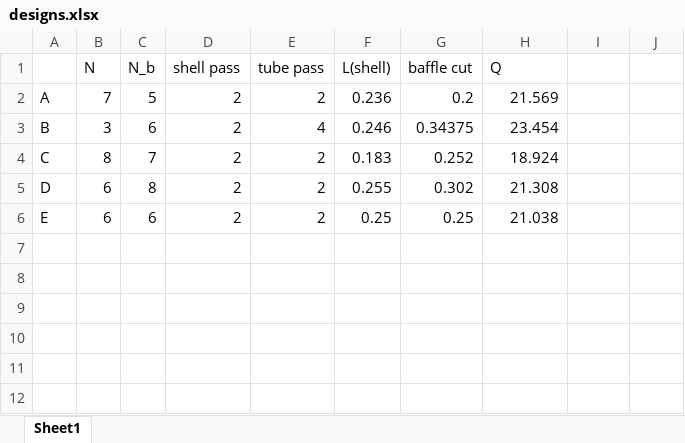
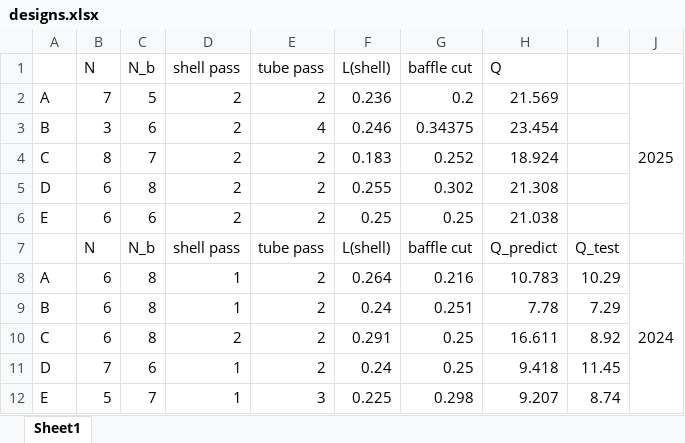
Before and after one commit to FS-Far-Star/GA3, an Excel workbook: designs.xlsx, sheet Sheet1, drawn as a sheet; values as stored, in another font and other column widths than the file's, no borders; the diff names each change by its address in the sheet, - before the commit and + after, or states it on an @@ line.

Commit message:
Update designs.xlsx

```diff
--- a/designs.xlsx (sheet Sheet1)
+++ b/designs.xlsx (sheet Sheet1)
-J2: (empty)
+J2: 2025
+J2:J6 merged
+row 7:  | N | N_b | shell pass | tube pass | L(shell) | baffle cut | Q_predict | Q_test
+row 8: A | 6 | 8 | 1 | 2 | 0.264 | 0.216 | 10.783 | 10.29 | 2024
+row 9: B | 6 | 8 | 1 | 2 | 0.24 | 0.251 | 7.78 | 7.29
+row 10: C | 6 | 8 | 2 | 2 | 0.291 | 0.25 | 16.611 | 8.92
+row 11: D | 7 | 6 | 1 | 2 | 0.24 | 0.25 | 9.418 | 11.45
+row 12: E | 5 | 7 | 1 | 3 | 0.225 | 0.298 | 9.207 | 8.74
```
